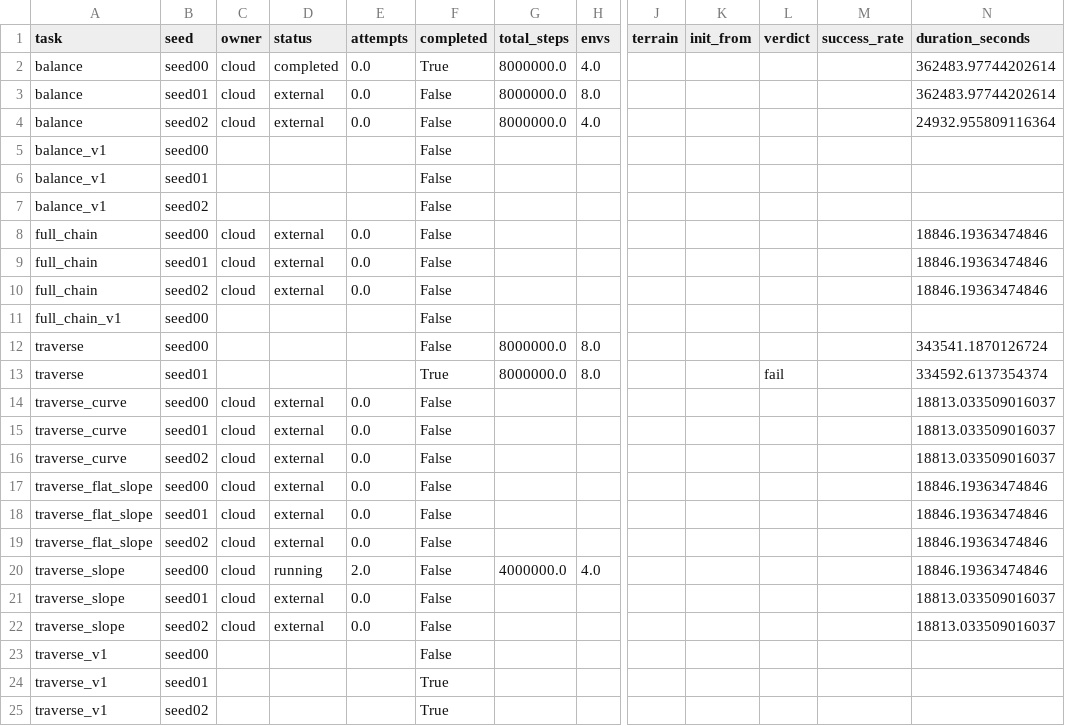
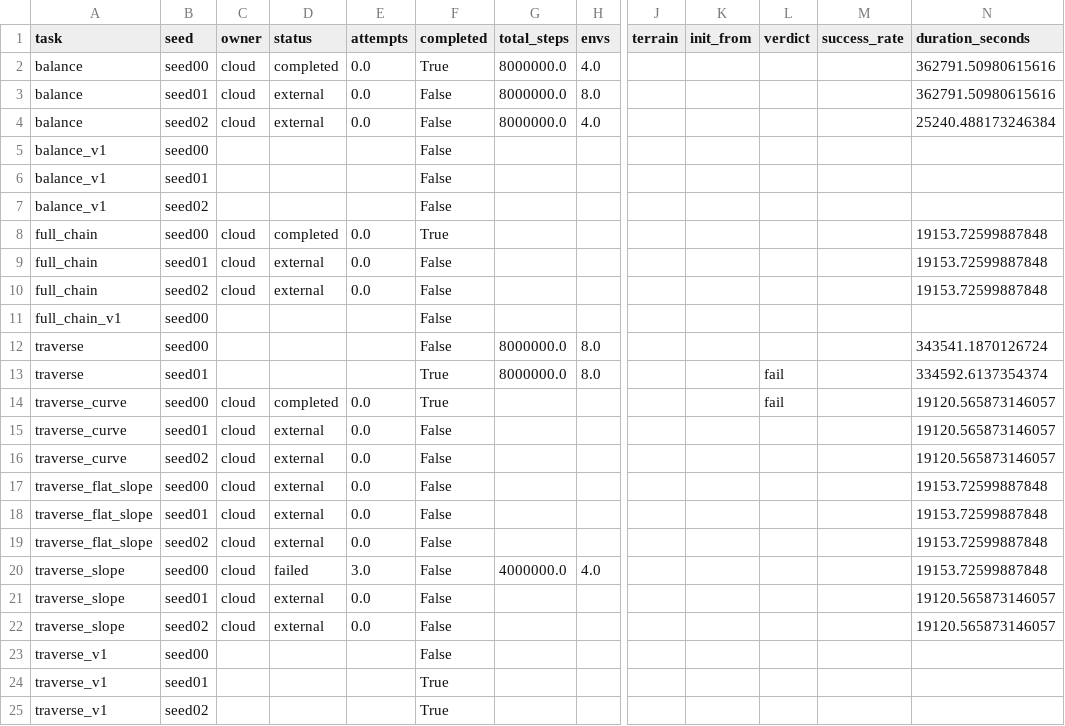
Before and after one commit to Anhao1314/go2_lianghua, a CSV file: data/datasets/runs.csv, drawn as a sheet; only a part is shown, gaps mark what is left out; the diff names each change by its address in the sheet, - before the commit and + after, or states it on an @@ line.

```diff
--- a/data/datasets/runs.csv
+++ b/data/datasets/runs.csv
-N2:N3 (duration_seconds): 362483.97744202614
+N2:N3 (duration_seconds): 362791.50980615616
-N4 (duration_seconds): 24932.955809116364
+N4 (duration_seconds): 25240.488173246384
-D8 (status): external
+D8 (status): completed
-F8 (completed): False
+F8 (completed): True
-N8:N10 (duration_seconds): 18846.19363474846
+N8:N10 (duration_seconds): 19153.72599887848
-D14 (status): external
+D14 (status): completed
-F14 (completed): False
+F14 (completed): True
-L14 (verdict): (empty)
+L14 (verdict): fail
-N14:N16 (duration_seconds): 18813.033509016037
+N14:N16 (duration_seconds): 19120.565873146057
-N17:N20 (duration_seconds): 18846.19363474846
+N17:N20 (duration_seconds): 19153.72599887848
-D20 (status): running
+D20 (status): failed
-E20 (attempts): 2.0
+E20 (attempts): 3.0
-N21:N22 (duration_seconds): 18813.033509016037
+N21:N22 (duration_seconds): 19120.565873146057
```
Also changed, not shown: data/datasets/eval_points.csv, data/datasets/labels.csv, 3 other files.
